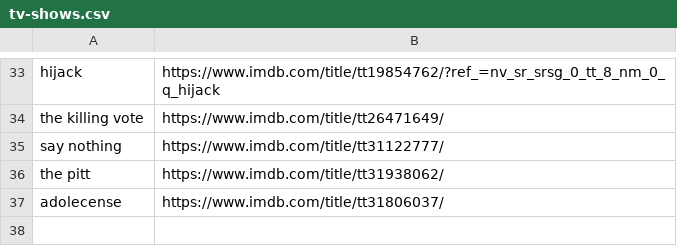
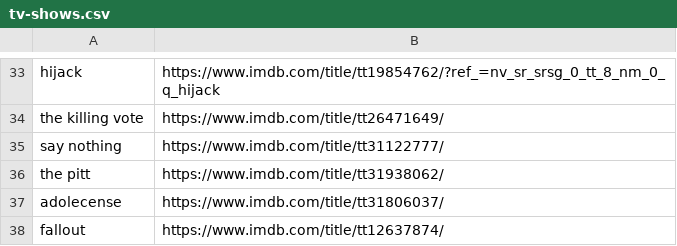
Before and after one commit to kusti420/420recommendations, a CSV file: kusti420recommendations/tv-shows.csv, drawn as a sheet; only a part is shown, gaps mark what is left out.

Commit message:
idk

```diff
--- a/kusti420recommendations/tv-shows.csv
+++ b/kusti420recommendations/tv-shows.csv
@@ -37 +37,2 @@ the pitt,https://www.imdb.com/title/tt31938062/
 adolecense,https://www.imdb.com/title/tt31806037/
+fallout,https://www.imdb.com/title/tt12637874/
```
